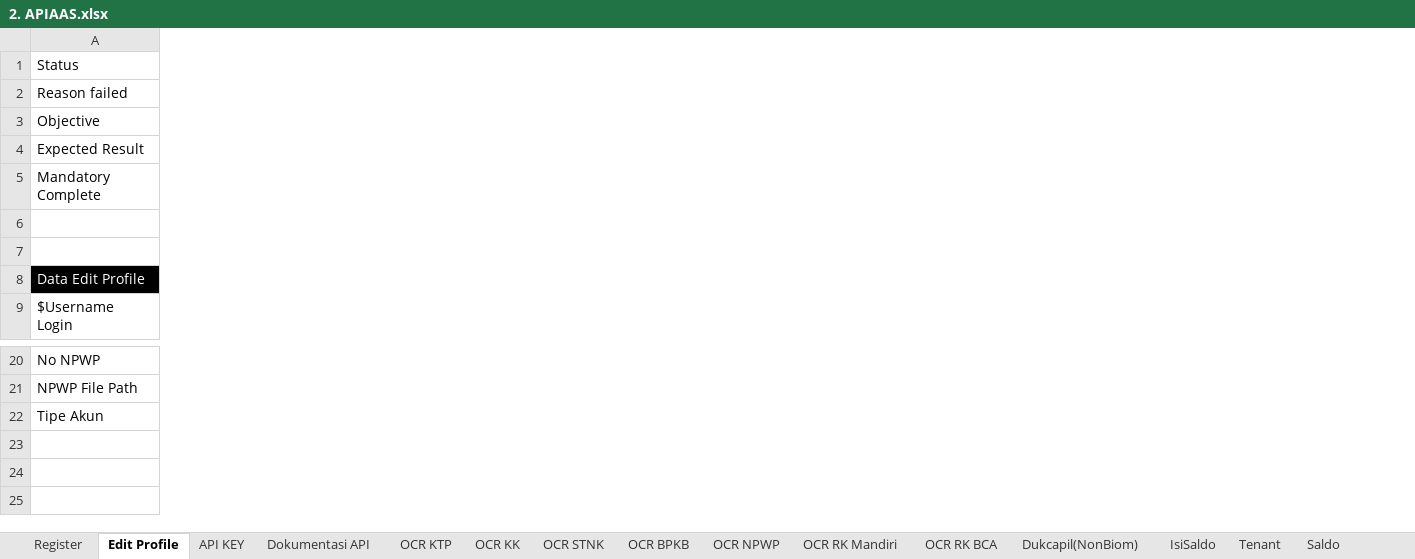
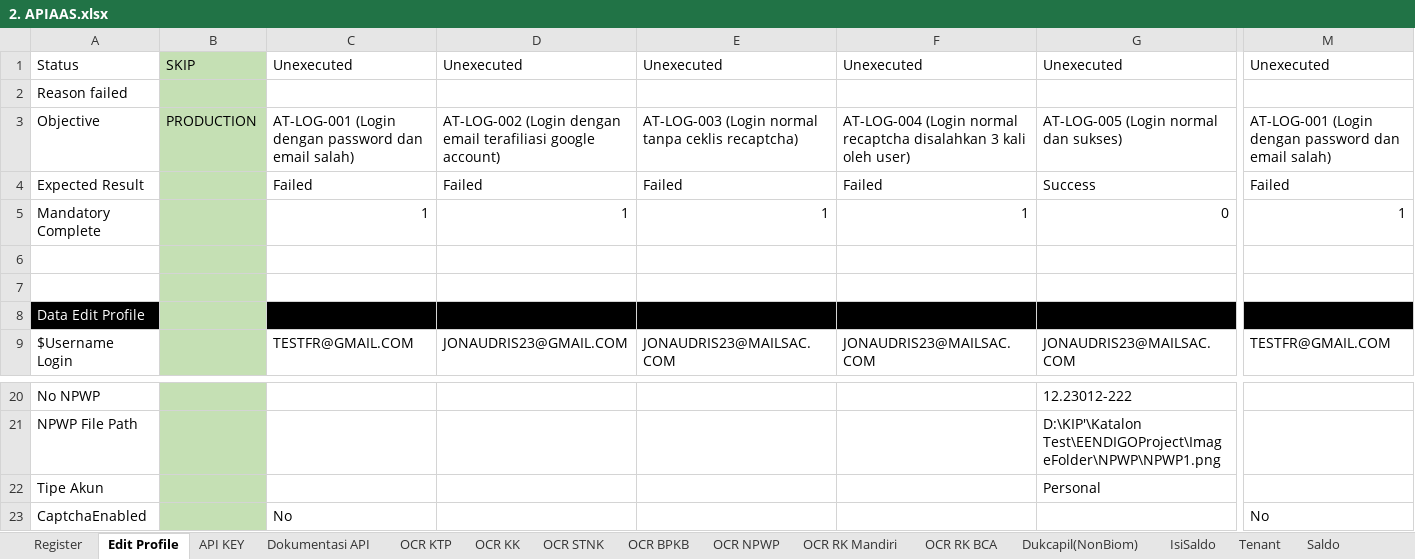
Before and after one commit to qcadins/ATAPIAAS, an Excel workbook: Excel/2. APIAAS.xlsx, sheet Edit Profile, drawn as a sheet; only a part is shown, gaps mark what is left out; values as stored, in another font and other column widths than the file's, no borders; conditional formats not drawn; rows hold the shown columns only; the diff covers the shown part only; the diff names each change by its address in the sheet, - before the commit and + after, or states it on an @@ line.

```diff
--- a/Excel/2. APIAAS.xlsx (sheet Edit Profile)
+++ b/Excel/2. APIAAS.xlsx (sheet Edit Profile)
+column B, rows 1-3: SKIP |  | PRODUCTION
+column C, rows 1-9: Unexecuted |  | AT-LOG-001 (Login dengan password dan email salah) | Failed | 1 |  |  |  | TESTFR@GMAIL.COM
+column D, rows 1-9: Unexecuted |  | AT-LOG-002 (Login dengan email terafiliasi google account) | Failed | 1 |  |  |  | JONAUDRIS23@GMAIL.COM
+column E, rows 1-9: Unexecuted |  | AT-LOG-003 (Login normal tanpa ceklis recaptcha) | Failed | 1 |  |  |  | JONAUDRIS23@MAILSAC.COM
+column F, rows 1-9: Unexecuted |  | AT-LOG-004 (Login normal recaptcha disalahkan 3 kali oleh user) | Failed | 1 |  |  |  | JONAUDRIS23@MAILSAC.COM
+column G, rows 1-9: Unexecuted |  | AT-LOG-005 (Login normal dan sukses) | Success | 0 |  |  |  | JONAUDRIS23@MAILSAC.COM; rows 20-22: 12.23012-222 | D:\KIP'\Katalon Test\EENDIGOProject\ImageFolder\NPWP\NPWP1.png | Personal
+column M, rows 1-9: Unexecuted |  | AT-LOG-001 (Login dengan password dan email salah) | Failed | 1 |  |  |  | TESTFR@GMAIL.COM
+row 23: CaptchaEnabled |  | No |  |  |  |  | No
```
Also changed, not shown: 13 added columns and 1 removed column elsewhere in this sheet, sheet OCR Invoice, sheet Tenant, sheet Dokumentasi API, sheet API KEY, sheet IsiSaldo, sheet Saldo, 9 more sheets, formulas that keep their value.
